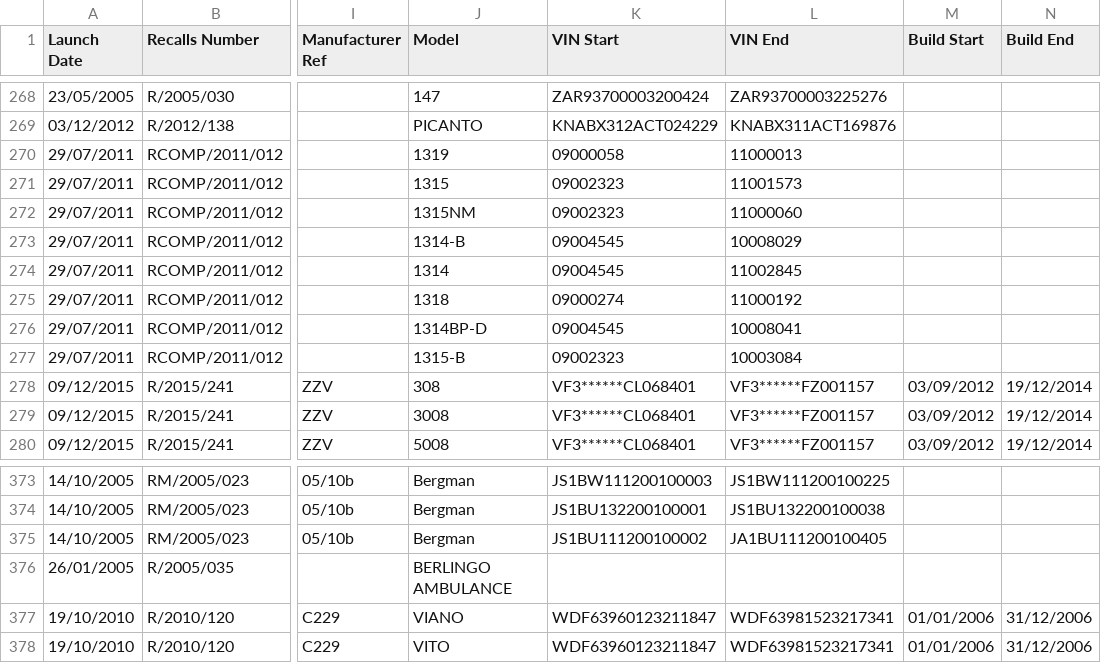
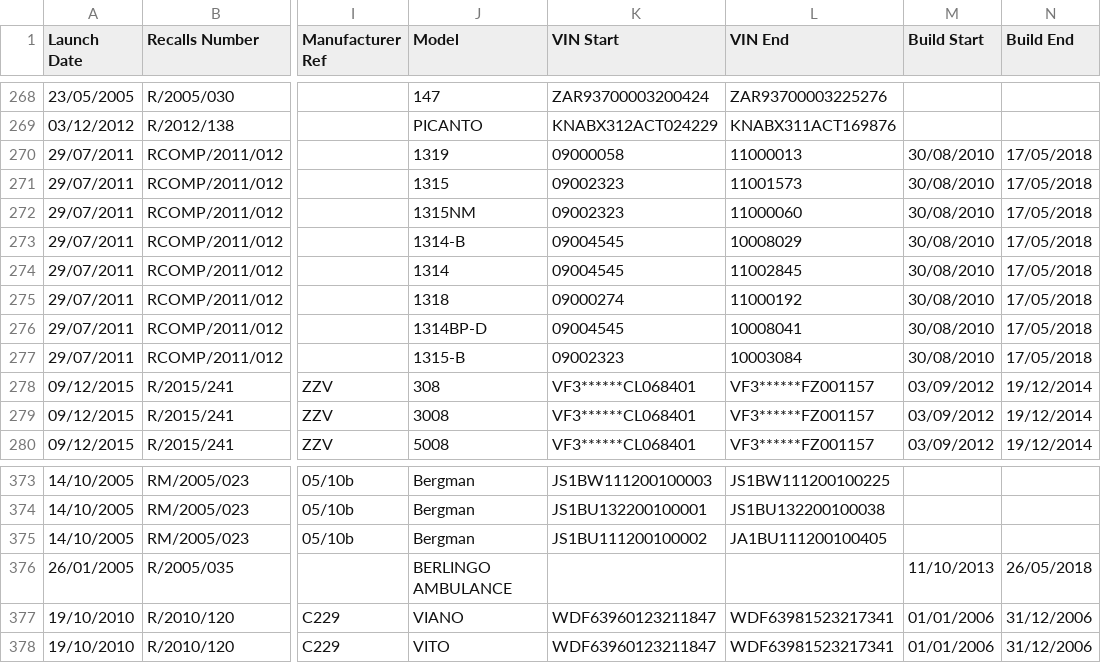
Before and after one commit to dvsa/recalls-app, a CSV file: documents/RecallsFileSmall.csv, drawn as a sheet; only a part is shown, gaps mark what is left out; the diff names each change by its address in the sheet, - before the commit and + after, or states it on an @@ line.

Commit message:
BL-8686 Search for a recall by year

```diff
--- a/documents/RecallsFileSmall.csv
+++ b/documents/RecallsFileSmall.csv
-M270:M277 (Build Start): (empty)
+M270:M277 (Build Start): 30/08/2010
-N270:N277 (Build End): (empty)
+N270:N277 (Build End): 17/05/2018
-M376 (Build Start): (empty)
+M376 (Build Start): 11/10/2013
-N376 (Build End): (empty)
+N376 (Build End): 26/05/2018
```
Also changed, not shown: 29 other files.
